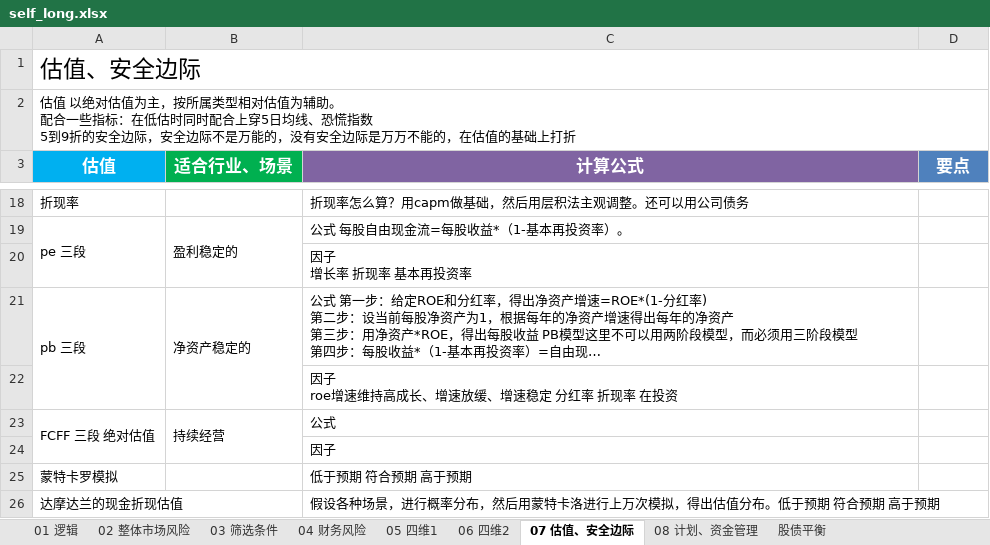
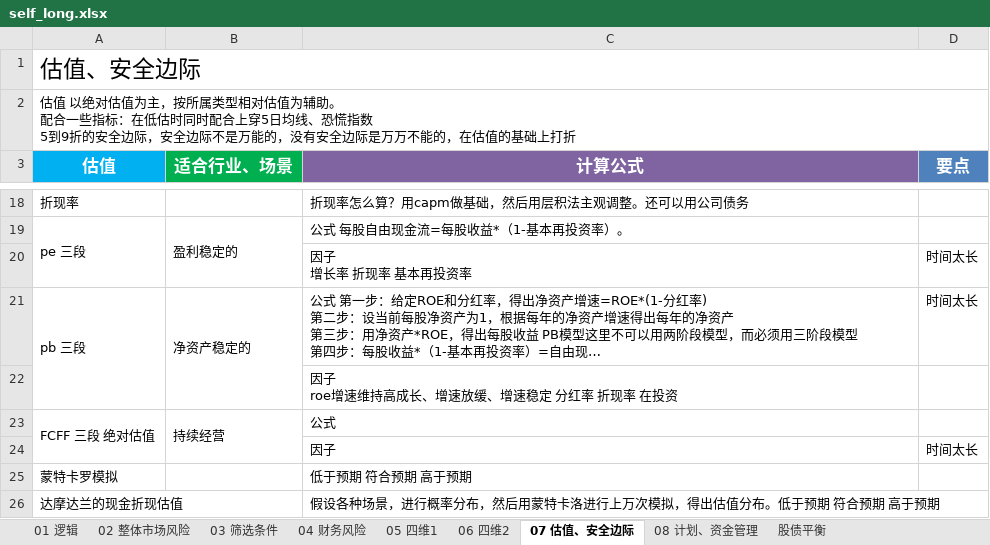
Before and after one commit to herojsme/Self-cultivation-of-programmers, an Excel workbook: 18 financial/self_long.xlsx, sheet 07 估值、安全边际, drawn as a sheet; only a part is shown, gaps mark what is left out; long unchanged cells end in …; values as stored, in another font and other column widths than the file's, no borders; charts and pictures not drawn; the diff names each change by its address in the sheet, - before the commit and + after, or states it on an @@ line.

```diff
--- a/18 financial/self_long.xlsx (sheet 07 估值、安全边际)
+++ b/18 financial/self_long.xlsx (sheet 07 估值、安全边际)
-D20:D21 (要点): (empty)
+D20:D21 (要点): 时间太长
-D24 (要点): (empty)
+D24 (要点): 时间太长
```
Also changed, not shown: sheet 05 四维1, sheet 02 整体市场风险, sheet 08 计划、资金管理, formulas that keep their value, charts or pictures, 3 other files.
